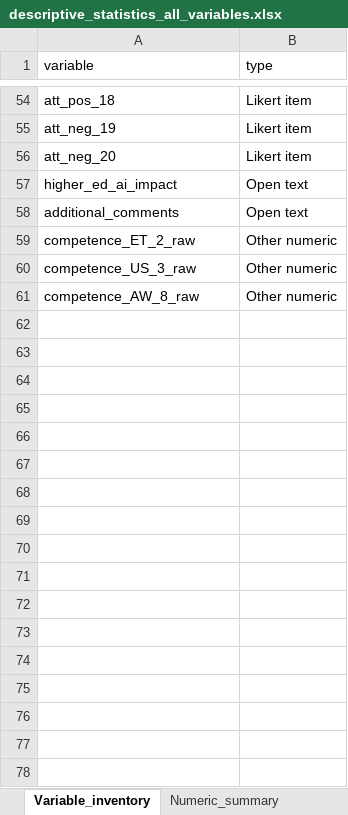
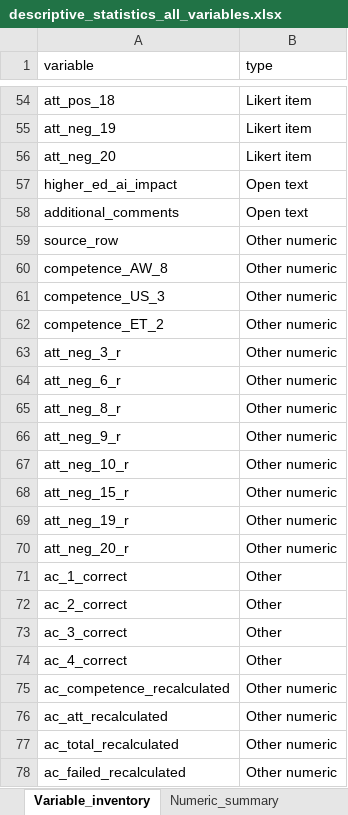
Before and after one commit to eitt/EnfermerIA, an Excel workbook: outputs/tables/descriptive_statistics_all_variables.xlsx, sheet Variable_inventory, drawn as a sheet; only a part is shown, gaps mark what is left out; values as stored, in another font and other column widths than the file's, no borders; table styles not drawn; addresses are those after the commit; the diff names each change by its address in the sheet, - before the commit and + after, or states it on an @@ line.

```diff
--- a/outputs/tables/descriptive_statistics_all_variables.xlsx (sheet Variable_inventory)
+++ b/outputs/tables/descriptive_statistics_all_variables.xlsx (sheet Variable_inventory)
+row 59: source_row | Other numeric
-A60 (variable): competence_ET_2_raw
+A60 (variable): competence_AW_8
-A61 (variable): competence_US_3_raw
+A61 (variable): competence_US_3
-A62 (variable): competence_AW_8_raw
+A62 (variable): competence_ET_2
+row 63: att_neg_3_r | Other numeric
+row 64: att_neg_6_r | Other numeric
+row 65: att_neg_8_r | Other numeric
+row 66: att_neg_9_r | Other numeric
+row 67: att_neg_10_r | Other numeric
+row 68: att_neg_15_r | Other numeric
+row 69: att_neg_19_r | Other numeric
+row 70: att_neg_20_r | Other numeric
+row 71: ac_1_correct | Other
+row 72: ac_2_correct | Other
+row 73: ac_3_correct | Other
+row 74: ac_4_correct | Other
+row 75: ac_competence_recalculated | Other numeric
+row 76: ac_att_recalculated | Other numeric
+row 77: ac_total_recalculated | Other numeric
+row 78: ac_failed_recalculated | Other numeric
```
Also changed, not shown: sheet Numeric_summary, sheet Attention_subsamples, sheet Scale_items, other sheet tabs, outputs/analysis_data_scored.xlsx, outputs/tables/psychometric_diagnostics.xlsx, 45 other files.
